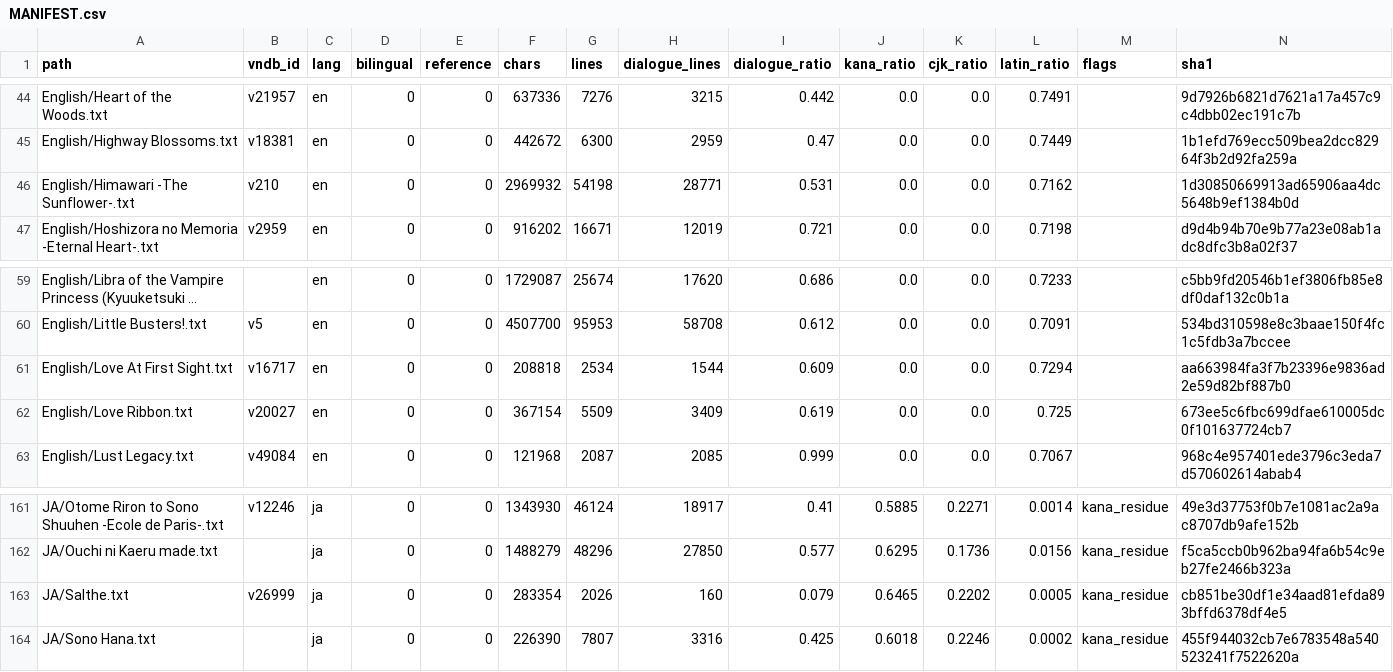
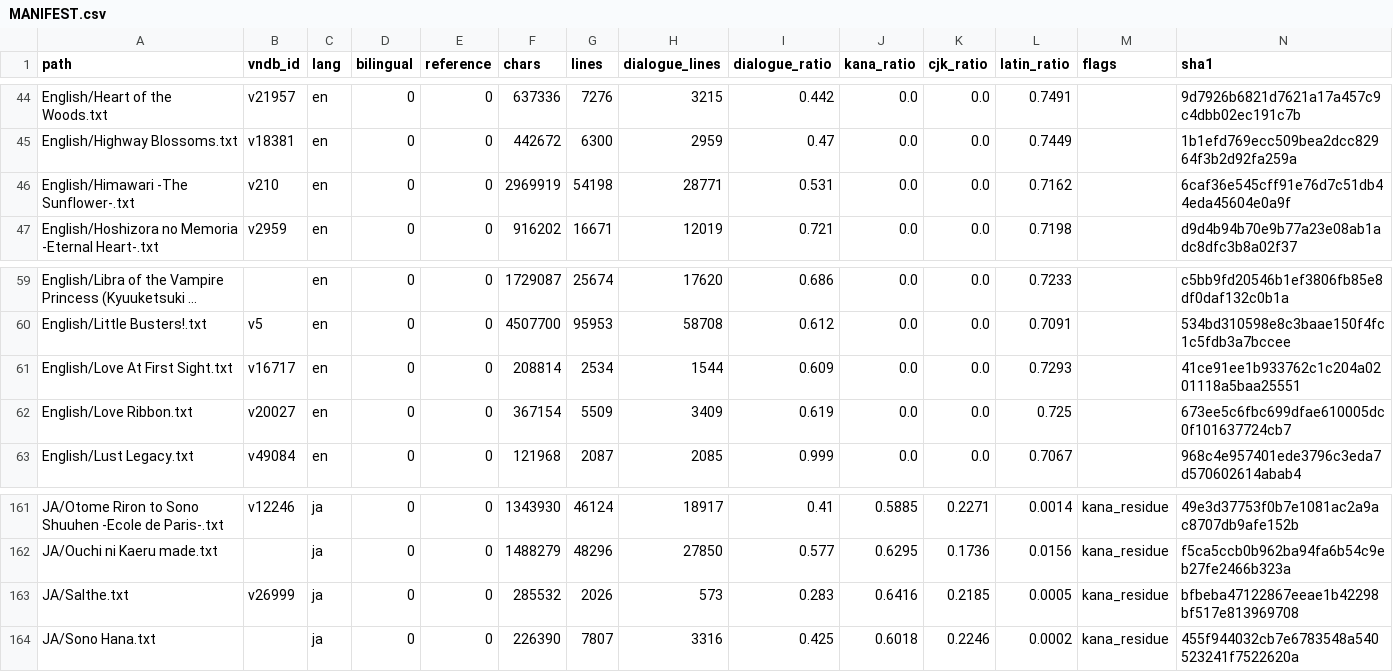
Before and after one commit to m-rui001/galgame-script-corpus, a CSV file: MANIFEST.csv, drawn as a sheet; only a part is shown, gaps mark what is left out; long unchanged cells end in …; the diff names each change by its address in the sheet, - before the commit and + after, or states it on an @@ line.

Commit message:
ja: Salthe's eaten brackets restored; en: two more works
Salthe (JA) arrived with 1,456 more 「 than 」 across 2,073 lines. The cause is
not missing closes at random: the export sorted the lines, ate the line breaks
between dialogue and narration, and then dropped the closing bracket. So the
repair is arithmetic first -

    「 5,213 / 」 3,757    deficit 1,456
    closes eaten inside a line          1,973
    opens eaten at the start of a line    517   (lines that begin with 」)
    1,973 - 517 = 1,456

Two independent counts agree, and once the brackets are put back the text is
byte-identical to the source with the brackets lifted. 4,964 brackets restored
in 4 of 5 sections; the balance is now 120. The 5th section was refused by the
gate for over-correcting, which is the gate doing its job.

That exposed a bug in my own ja gate: it demanded an unchanged bracket count,
which made quote repair impossible by construction. block_ok now accepts a
section when

    QUOTE_ONLY.sub("", src) == QUOTE_ONLY.sub("", out)

and only requires that the bracket balance does not get worse. Text is still
protected exactly; only the brackets are negotiable.

English this band:

    Himawari -The Sunflower-     10 sections, 54,199 lines, 34 lines changed
    Love At First Sight           4 sections (that work is finished)

Himawari came back with a verdict worth recording: that file is a book-grade
localisation, mechanically clean, with no wholesale calque - so the pass there
is 34 lines of typo and collapsed-sentence repair, not prose work. Correct
behaviour under STYLE_EN.md, and the opposite of what Sharin no Kuni needs.

Kao no nai Tsuki (JA) came back unchanged with proof: its 353 unbalanced lines
all sit after line 4,500, and they are not missing closes but truncated line
starts (「… is gone, 」dangles). Nothing to repair without the original files.

```diff
--- a/MANIFEST.csv
+++ b/MANIFEST.csv
-F46 (chars): 2969932
+F46 (chars): 2969919
-N46 (sha1): 1d30850669913ad65906aa4dc5648b9ef1384b0d
+N46 (sha1): 6caf36e545cff91e76d7c51db44eda45604e0a9f
-F61 (chars): 208818
+F61 (chars): 208814
-L61 (latin_ratio): 0.7294
+L61 (latin_ratio): 0.7293
-N61 (sha1): aa663984fa3f7b23396e9836ad2e59d82bf887b0
+N61 (sha1): 41ce91ee1b933762c1c204a0201118a5baa25551
-F163 (chars): 283354
+F163 (chars): 285532
-H163 (dialogue_lines): 160
+H163 (dialogue_lines): 573
-I163 (dialogue_ratio): 0.079
+I163 (dialogue_ratio): 0.283
-J163 (kana_ratio): 0.6465
+J163 (kana_ratio): 0.6416
-K163 (cjk_ratio): 0.2202
+K163 (cjk_ratio): 0.2185
-N163 (sha1): cb851be30df1e34aad81efda893bffd6378df4e5
+N163 (sha1): bfbeba47122867eeae1b42298bf517e813969708
```
Also changed, not shown: 4 other files.
